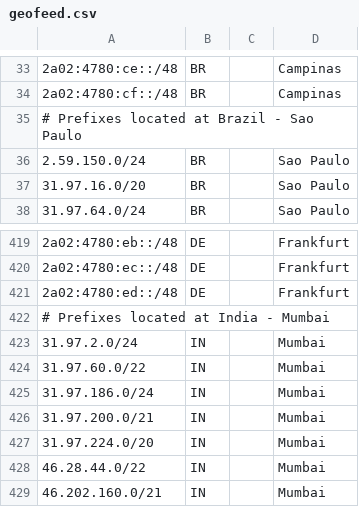
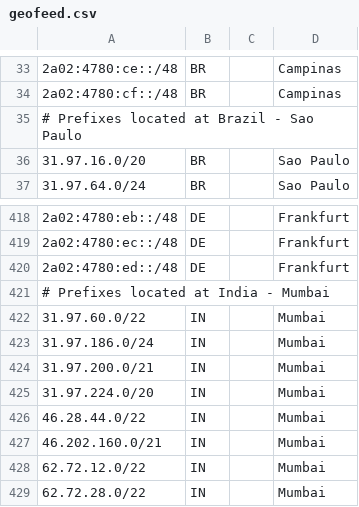
Before and after one commit to hostinger/geofeed, a CSV file: geofeed.csv, drawn as a sheet; only a part is shown, gaps mark what is left out; the shorter side is filled out with more unchanged rows; the diff names each change by its address in the sheet, - before the commit and + after, or states it on an @@ line.

```diff
--- a/geofeed.csv
+++ b/geofeed.csv
-row 36: 2.59.150.0/24 | BR |  | Sao Paulo
-row 423: 31.97.2.0/24 | IN |  | Mumbai
```
